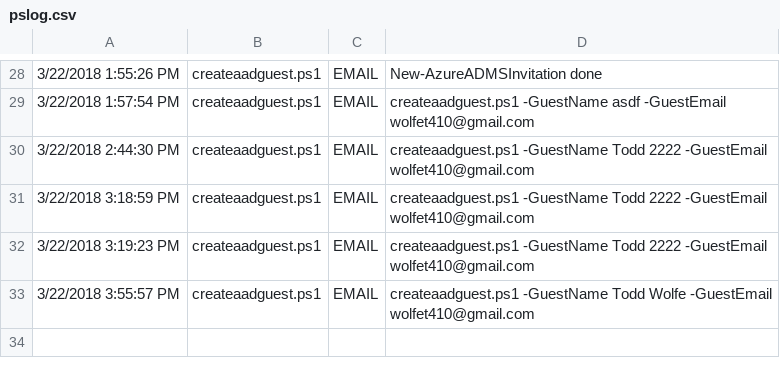
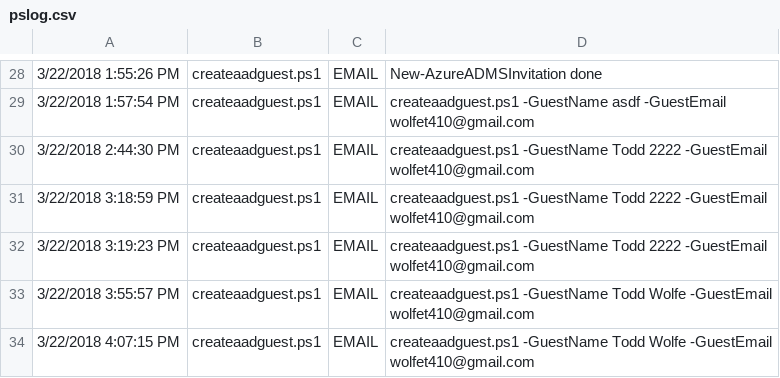
Before and after one commit to wolfet410/node-api, a CSV file: powershell/pslog.csv, drawn as a sheet; only a part is shown, gaps mark what is left out; the diff names each change by its address in the sheet, - before the commit and + after, or states it on an @@ line.

Commit message:
Added invitemessage support to createaadguest

```diff
--- a/powershell/pslog.csv
+++ b/powershell/pslog.csv
+row 34: 3/22/2018 4:07:15 PM | createaadguest.ps1 | EMAIL | createaadguest.ps1 -GuestName Todd Wolfe -GuestEmail wolfet410@gmail.com
```
Also changed, not shown: 2 other files.
